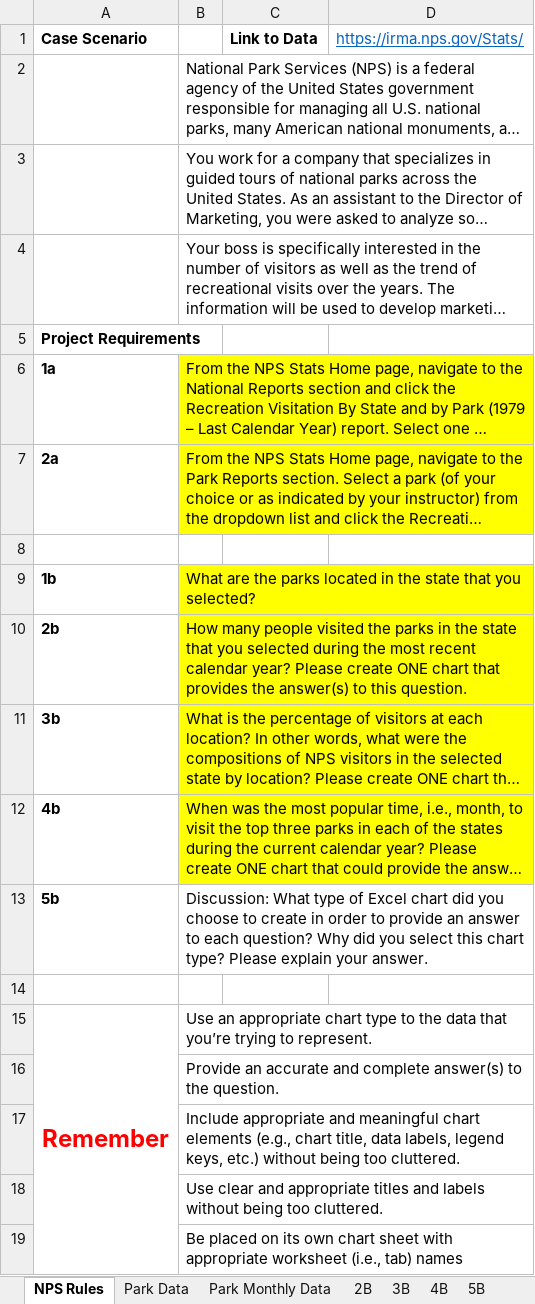
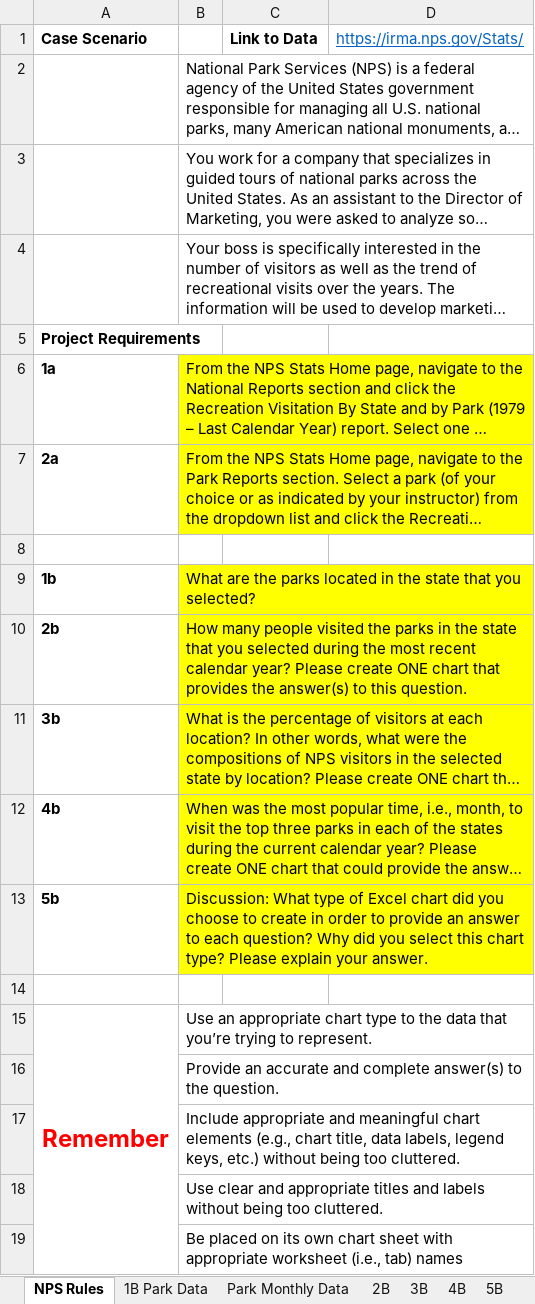
Before and after one commit to michaelLouard/EP_DSTTS_102621, an Excel workbook: NPS_LouardMichael.xlsx, sheet NPS Rules, drawn as a sheet; long unchanged cells end in …; values as stored, in another font and other column widths than the file's, no borders; the diff names each change by its address in the sheet, - before the commit and + after, or states it on an @@ line.

```diff
--- a/NPS_LouardMichael.xlsx (sheet NPS Rules)
+++ b/NPS_LouardMichael.xlsx (sheet NPS Rules)
-sheet tab: Park Data
+sheet tab: 1B Park Data
-B13 fill: none
+B13 fill: #FFFF00
```
Also changed, not shown: sheet 5B, charts or pictures, 2 other files.
